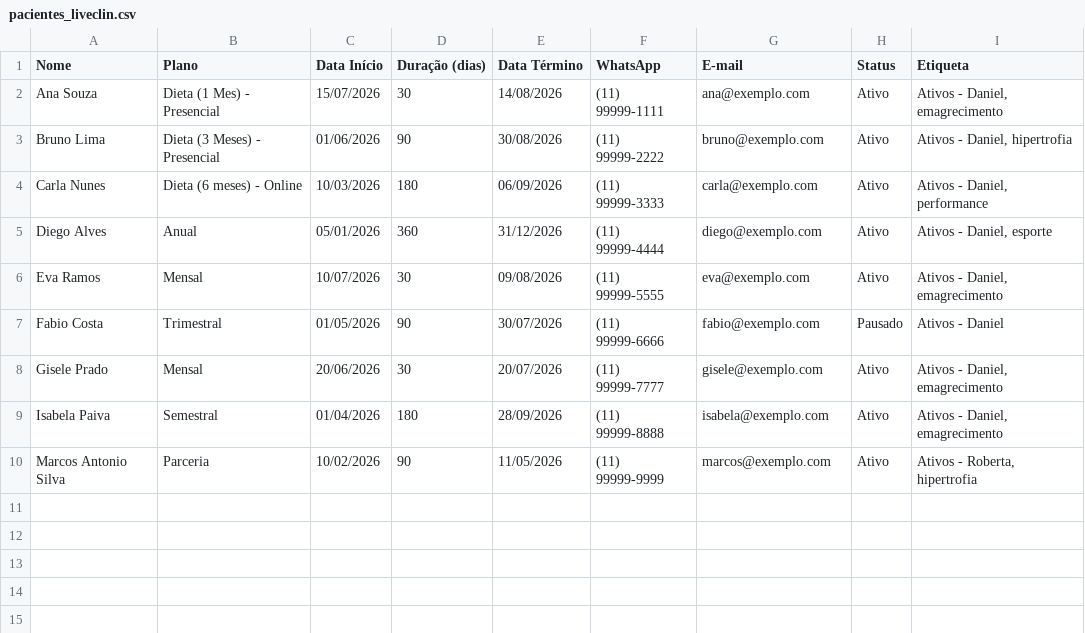
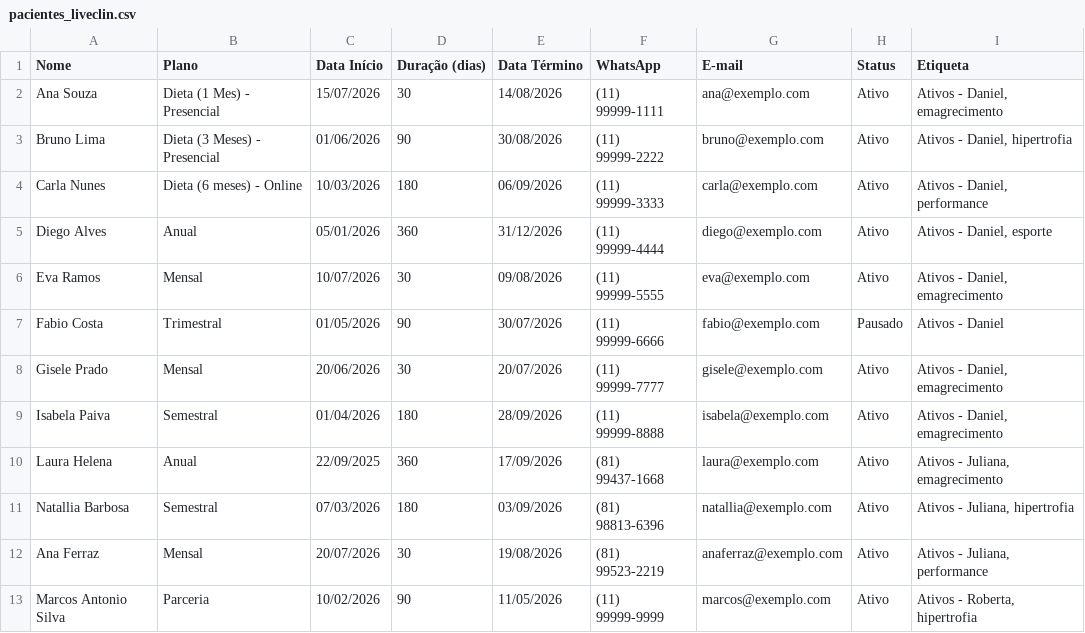
Before and after one commit to Institutomoraisandrade/CRM, a CSV file: agente_agendamento/exemplos/pacientes_liveclin.csv, drawn as a sheet.

```diff
--- a/agente_agendamento/exemplos/pacientes_liveclin.csv
+++ b/agente_agendamento/exemplos/pacientes_liveclin.csv
@@ -9,2 +9,5 @@ Gisele Prado,Mensal,20/06/2026,30,20/07/2026,(11) 99999-7777,gisele@exemplo.com,
 Isabela Paiva,Semestral,01/04/2026,180,28/09/2026,(11) 99999-8888,isabela@exemplo.com,Ativo,"Ativos - Daniel, emagrecimento"
+Laura Helena,Anual,22/09/2025,360,17/09/2026,(81) 99437-1668,laura@exemplo.com,Ativo,"Ativos - Juliana, emagrecimento"
+Natallia Barbosa,Semestral,07/03/2026,180,03/09/2026,(81) 98813-6396,natallia@exemplo.com,Ativo,"Ativos - Juliana, hipertrofia"
+Ana Ferraz,Mensal,20/07/2026,30,19/08/2026,(81) 99523-2219,anaferraz@exemplo.com,Ativo,"Ativos - Juliana, performance"
 Marcos Antonio Silva,Parceria,10/02/2026,90,11/05/2026,(11) 99999-9999,marcos@exemplo.com,Ativo,"Ativos - Roberta, hipertrofia"
```
Also changed, not shown: agente_agendamento/exemplos/avaliacoes_webdiet.csv, 7 other files.
